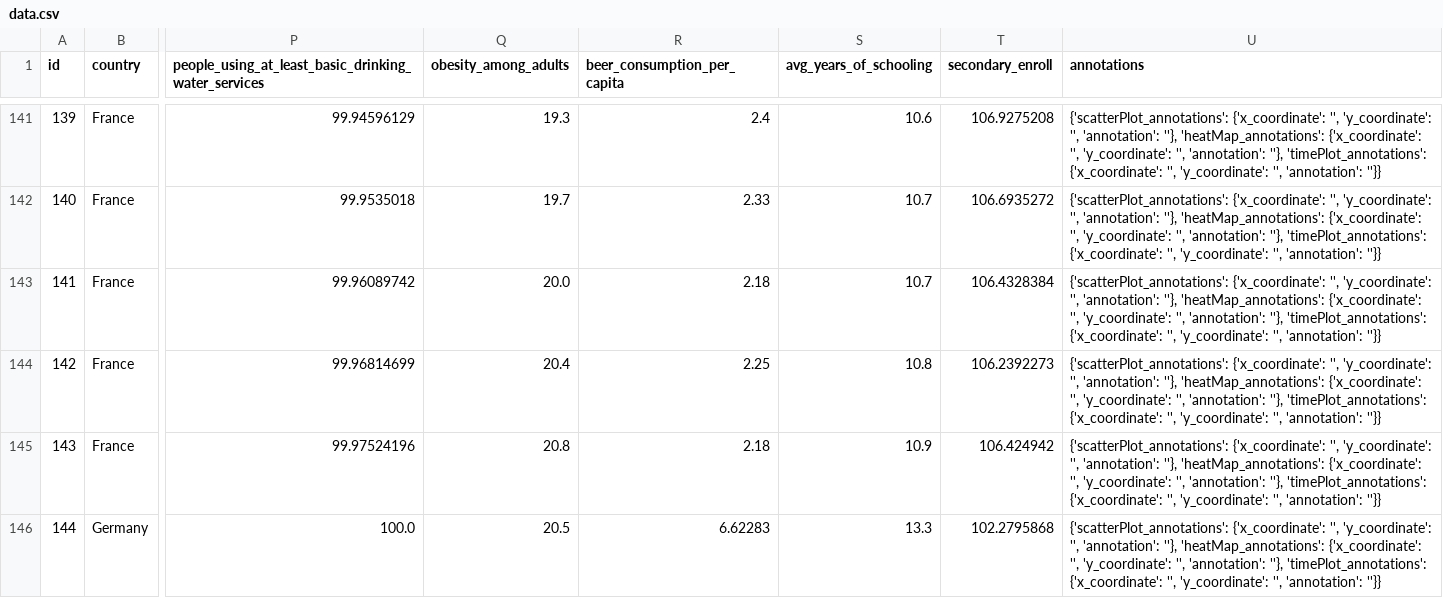
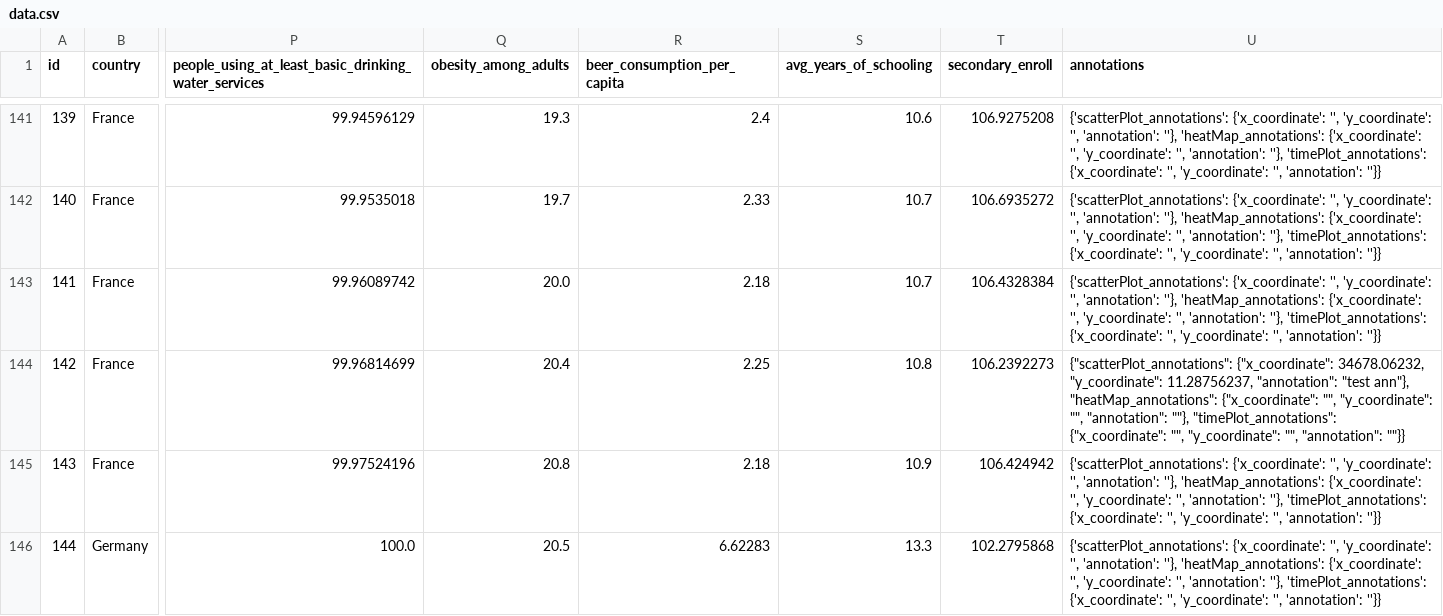
Before and after one commit to rithin-pullela/DataViz, a CSV file: data.csv, drawn as a sheet; only a part is shown, gaps mark what is left out; the diff covers the shown part only; the diff names each change by its address in the sheet, - before the commit and + after, or states it on an @@ line.

Commit message:
Change in annotation API

```diff
--- a/data.csv
+++ b/data.csv
-U144 (annotations): {'scatterPlot_annotations': {'x_coordinate': '', 'y_coordinate': '', 'annotation': ''}, 'heatMap_annotations': {'x_coordinate': '', 'y_coordinate': '', 'annotation': ''}, 'timePlot_annotations': {'x_coordinate': '', 'y_coordinate': '', 'annotation': ''}}
+U144 (annotations): {"scatterPlot_annotations": {"x_coordinate": 34678.06232, "y_coordinate": 11.28756237, "annotation": "test ann"}, "heatMap_annotations": {"x_coordinate": "", "y_coordinate": "", "annotation": ""}, "timePlot_annotations": {"x_coordinate": "", "y_coordinate": "", "annotation": ""}}
```
Also changed, not shown: 3 edited cells elsewhere in this file, 1 other file.
